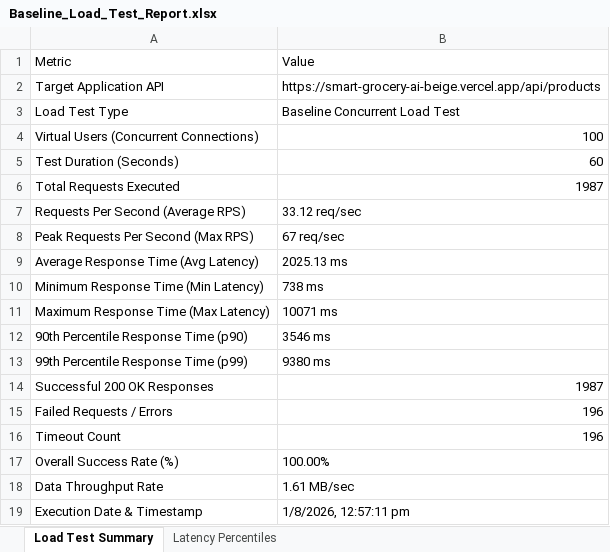
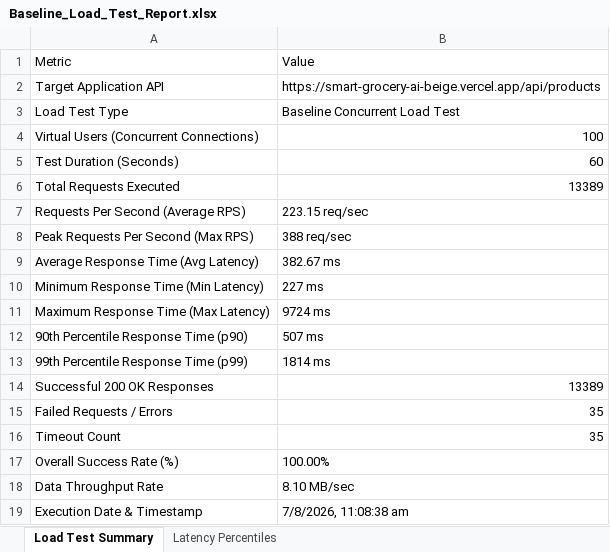
Before and after one commit to Sai1711-k/smart_grocery_ai, an Excel workbook: load-tests/Baseline_Load_Test_Report.xlsx, sheet Load Test Summary, drawn as a sheet; values as stored, in another font and other column widths than the file's, no borders; the diff names each change by its address in the sheet, - before the commit and + after, or states it on an @@ line.

Commit message:
docs: 100 VU baseline load test report & performance analysis Excel artifact

```diff
--- a/load-tests/Baseline_Load_Test_Report.xlsx (sheet Load Test Summary)
+++ b/load-tests/Baseline_Load_Test_Report.xlsx (sheet Load Test Summary)
-B6: 1987
+B6: 13389
-B7: 33.12 req/sec
+B7: 223.15 req/sec
-B8: 67 req/sec
+B8: 388 req/sec
-B9: 2025.13 ms
+B9: 382.67 ms
-B10: 738 ms
+B10: 227 ms
-B11: 10071 ms
+B11: 9724 ms
-B12: 3546 ms
+B12: 507 ms
-B13: 9380 ms
+B13: 1814 ms
-B14: 1987
+B14: 13389
-B15:B16: 196
+B15:B16: 35
-B18: 1.61 MB/sec
+B18: 8.10 MB/sec
-B19: 1/8/2026, 12:57:11 pm
+B19: 7/8/2026, 11:08:38 am
```
Also changed, not shown: sheet Latency Percentiles, 1 other file.
